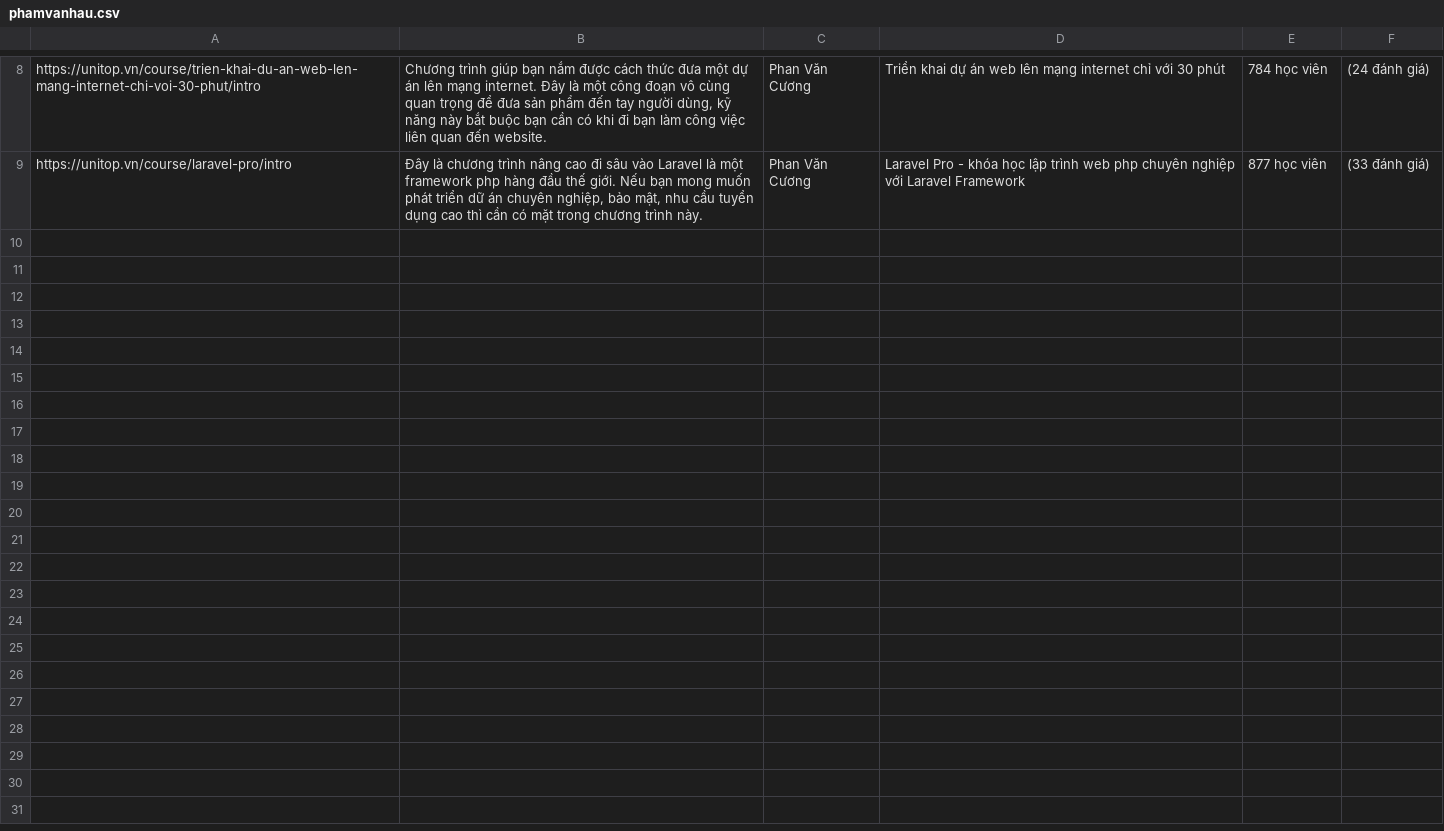
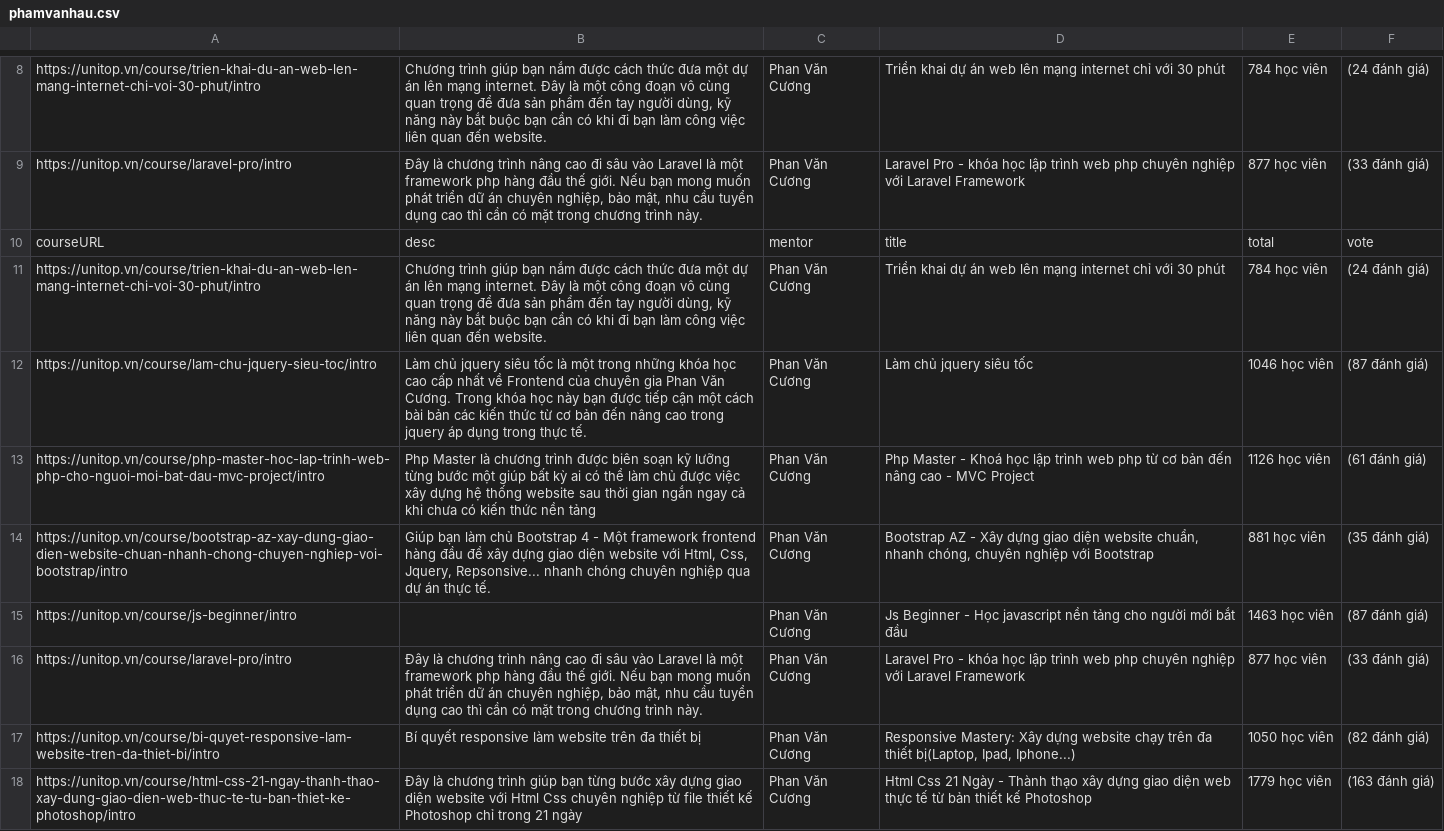
Before and after one commit to iamhaupv/bigdata-scrapy-unitop, a CSV file: demoFullUnitop/spiders/phamvanhau.csv, drawn as a sheet; only a part is shown, gaps mark what is left out.

```diff
--- a/demoFullUnitop/spiders/phamvanhau.csv
+++ b/demoFullUnitop/spiders/phamvanhau.csv
@@ -9 +9,10 @@ https://unitop.vn/course/trien-khai-du-an-web-len-mang-internet-chi-voi-30-phut/
 https://unitop.vn/course/laravel-pro/intro,"Đây là chương trình nâng cao đi sâu vào Laravel là một framework php hàng đầu thế giới. Nếu bạn mong muốn phát triển dữ án chuyên nghiệp, bảo mật, nhu cầu tuyển dụng cao thì cần có mặt trong chương trình này.",Phan Văn Cương,Laravel Pro - khóa học lập trình web php chuyên nghiệp với Laravel Framework,877 học viên,(33 đánh giá)
+courseURL,desc,mentor,title,total,vote
+https://unitop.vn/course/trien-khai-du-an-web-len-mang-internet-chi-voi-30-phut/intro,"Chương trình giúp bạn nắm được cách thức đưa một dự án lên mạng internet. Đây là một công đoạn vô cùng quan trọng để đưa sản phẩm đến tay người dùng, kỹ năng này bắt buộc bạn cần có khi đi bạn làm công việc liên quan đến website.",Phan Văn Cương,Triển khai dự án web lên mạng internet chỉ với 30 phút,784 học viên,(24 đánh giá)
+https://unitop.vn/course/lam-chu-jquery-sieu-toc/intro,Làm chủ jquery siêu tốc là một trong những khóa học cao cấp nhất về Frontend của chuyên gia Phan Văn Cương. Trong khóa học này bạn được tiếp cận một cách bài bản các kiến thức từ cơ bản đến nâng cao trong jquery áp dụng trong thực tế.,Phan Văn Cương,Làm chủ jquery siêu tốc,1046 học viên,(87 đánh giá)
+https://unitop.vn/course/php-master-hoc-lap-trinh-web-php-cho-nguoi-moi-bat-dau-mvc-project/intro,Php Master là chương trình được biên soạn kỹ lưỡng từng bước một giúp bất kỳ ai có thể làm chủ được việc xây dựng hệ thống website sau thời gian ngắn ngay cả khi chưa có kiến thức nền tảng,Phan Văn Cương,Php Master - Khoá học lập trình web php từ cơ bản đến nâng cao - MVC Project,1126 học viên,(61 đánh giá)
+https://unitop.vn/course/bootstrap-az-xay-dung-giao-dien-website-chuan-nhanh-chong-chuyen-nghiep-voi-bootstrap/intro,"Giúp bạn làm chủ Bootstrap 4 - Một framework frontend hàng đầu để xây dựng giao diện website với Html, Css, Jquery, Repsonsive... nhanh chóng chuyên nghiệp qua dự án thực tế.",Phan Văn Cương,"Bootstrap AZ - Xây dựng giao diện website chuẩn, nhanh chóng, chuyên nghiệp với Bootstrap",881 học viên,(35 đánh giá)
+https://unitop.vn/course/js-beginner/intro,,Phan Văn Cương,Js Beginner - Học javascript nền tảng cho người mới bắt đầu,1463 học viên,(87 đánh giá)
+https://unitop.vn/course/laravel-pro/intro,"Đây là chương trình nâng cao đi sâu vào Laravel là một framework php hàng đầu thế giới. Nếu bạn mong muốn phát triển dữ án chuyên nghiệp, bảo mật, nhu cầu tuyển dụng cao thì cần có mặt trong chương trình này.",Phan Văn Cương,Laravel Pro - khóa học lập trình web php chuyên nghiệp với Laravel Framework,877 học viên,(33 đánh giá)
+https://unitop.vn/course/bi-quyet-responsive-lam-website-tren-da-thiet-bi/intro,Bí quyết responsive làm website trên đa thiết bị,Phan Văn Cương,"Responsive Mastery: Xây dựng website chạy trên đa thiết bị(Laptop, Ipad, Iphone...)",1050 học viên,(82 đánh giá)
+https://unitop.vn/course/html-css-21-ngay-thanh-thao-xay-dung-giao-dien-web-thuc-te-tu-ban-thiet-ke-photoshop/intro,Đây là chương trình giúp bạn từng bước xây dựng giao diện website với Html Css chuyên nghiệp từ file thiết kế Photoshop chỉ trong 21 ngày,Phan Văn Cương,Html Css 21 Ngày - Thành thạo xây dựng giao diện web thực tế từ bản thiết kế Photoshop,1779 học viên,(163 đánh giá)
```
Also changed, not shown: 3 other files.
